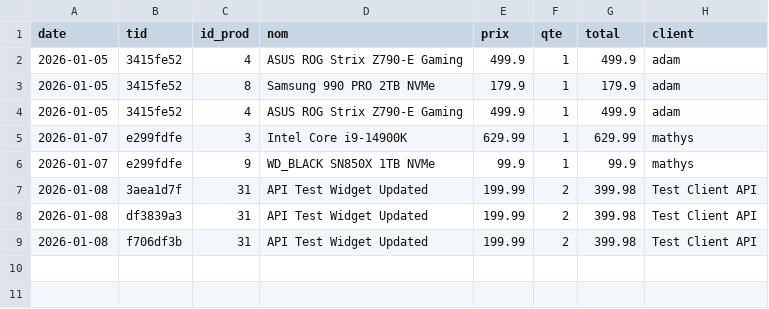
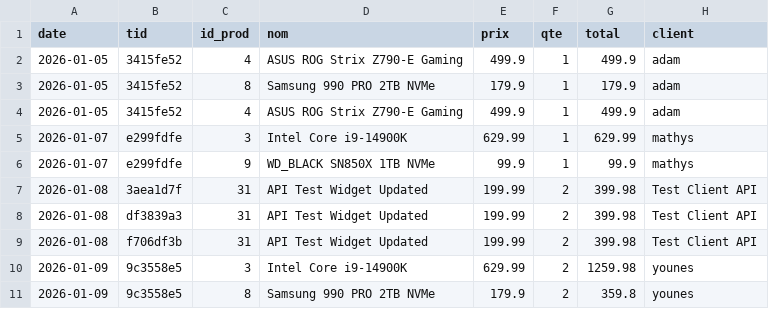
Before and after one commit to younes93600/projet4, a CSV file: ventes.csv, drawn as a sheet.

```diff
--- a/ventes.csv
+++ b/ventes.csv
@@ -9 +9,3 @@ date;tid;id_prod;nom;prix;qte;total;client
 2026-01-08;f706df3b;31;API Test Widget Updated;199.99;2;399.98;Test Client API
+2026-01-09;9c3558e5;3;Intel Core i9-14900K;629.99;2;1259.98;younes
+2026-01-09;9c3558e5;8;Samsung 990 PRO 2TB NVMe;179.9;2;359.8;younes
```
Also changed, not shown: inventaire.csv, 4 other files.
